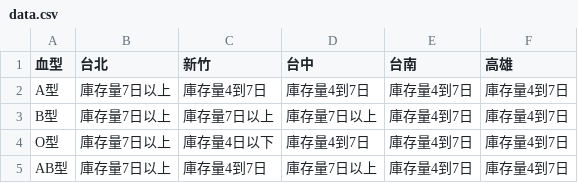
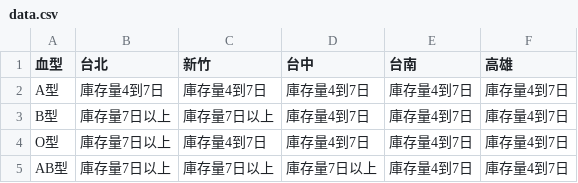
Before and after one commit to cccntu/blood-taiwan, a CSV file: data.csv, drawn as a sheet.

```diff
--- a/data.csv
+++ b/data.csv
@@ -1,5 +1,5 @@
 血型,台北,新竹,台中,台南,高雄
-A型,庫存量7日以上,庫存量4到7日,庫存量4到7日,庫存量4到7日,庫存量4到7日
-B型,庫存量7日以上,庫存量7日以上,庫存量7日以上,庫存量4到7日,庫存量4到7日
-O型,庫存量7日以上,庫存量4日以下,庫存量4到7日,庫存量4到7日,庫存量4到7日
-AB型,庫存量7日以上,庫存量4到7日,庫存量7日以上,庫存量4到7日,庫存量4到7日
+A型,庫存量4到7日,庫存量4到7日,庫存量4到7日,庫存量4到7日,庫存量4到7日
+B型,庫存量7日以上,庫存量7日以上,庫存量4到7日,庫存量4到7日,庫存量4到7日
+O型,庫存量7日以上,庫存量4到7日,庫存量4到7日,庫存量4到7日,庫存量4到7日
+AB型,庫存量7日以上,庫存量7日以上,庫存量7日以上,庫存量4到7日,庫存量4到7日
```
Also changed, not shown: 2 other files.
